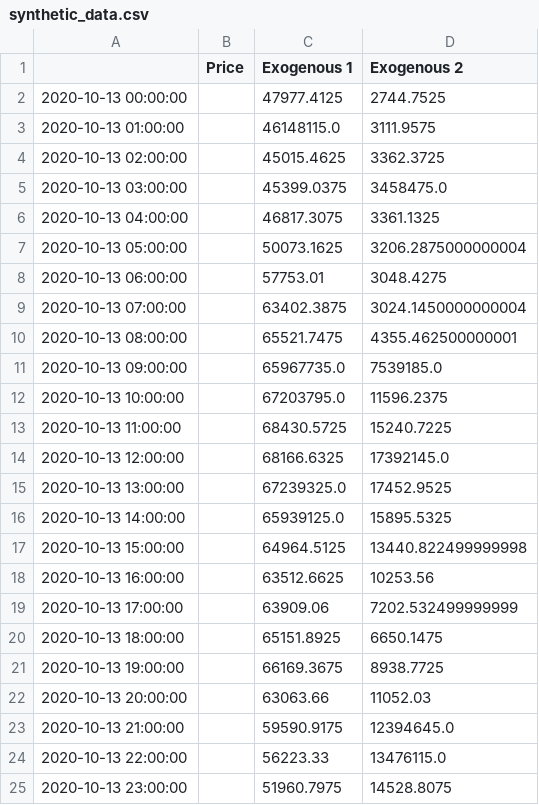
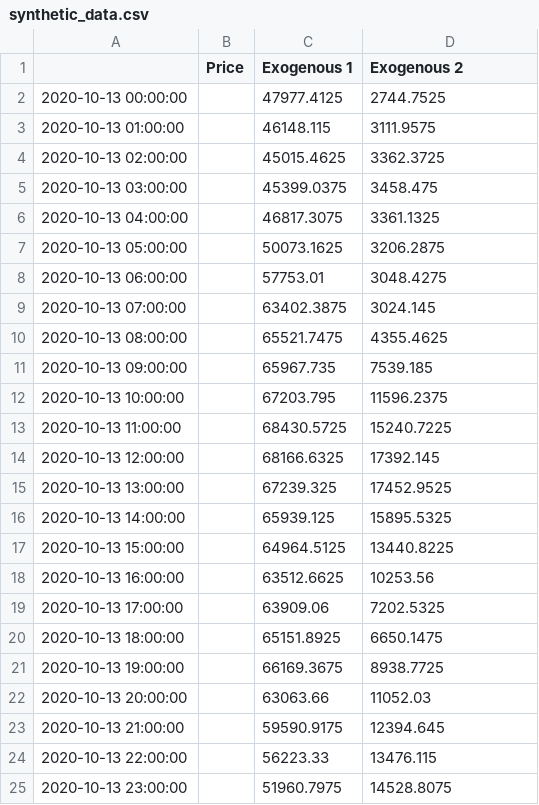
Before and after one commit to FloGre-UGB/epftoolbox, a CSV file: examples/synthetic_data.csv, drawn as a sheet.

```diff
--- a/examples/synthetic_data.csv
+++ b/examples/synthetic_data.csv
@@ -2,19 +2,19 @@
 2020-10-13 00:00:00,,47977.4125,2744.7525
-2020-10-13 01:00:00,,46148115.0,3111.9575
+2020-10-13 01:00:00,,46148.115,3111.9575
 2020-10-13 02:00:00,,45015.4625,3362.3725
-2020-10-13 03:00:00,,45399.0375,3458475.0
+2020-10-13 03:00:00,,45399.0375,3458.475
 2020-10-13 04:00:00,,46817.3075,3361.1325
-2020-10-13 05:00:00,,50073.1625,3206.2875000000004
+2020-10-13 05:00:00,,50073.1625,3206.2875
 2020-10-13 06:00:00,,57753.01,3048.4275
-2020-10-13 07:00:00,,63402.3875,3024.1450000000004
-2020-10-13 08:00:00,,65521.7475,4355.462500000001
-2020-10-13 09:00:00,,65967735.0,7539185.0
-2020-10-13 10:00:00,,67203795.0,11596.2375
+2020-10-13 07:00:00,,63402.3875,3024.145
+2020-10-13 08:00:00,,65521.7475,4355.4625
+2020-10-13 09:00:00,,65967.735,7539.185
+2020-10-13 10:00:00,,67203.795,11596.2375
 2020-10-13 11:00:00,,68430.5725,15240.7225
-2020-10-13 12:00:00,,68166.6325,17392145.0
-2020-10-13 13:00:00,,67239325.0,17452.9525
-2020-10-13 14:00:00,,65939125.0,15895.5325
-2020-10-13 15:00:00,,64964.5125,13440.822499999998
+2020-10-13 12:00:00,,68166.6325,17392.145
+2020-10-13 13:00:00,,67239.325,17452.9525
+2020-10-13 14:00:00,,65939.125,15895.5325
+2020-10-13 15:00:00,,64964.5125,13440.8225
 2020-10-13 16:00:00,,63512.6625,10253.56
-2020-10-13 17:00:00,,63909.06,7202.532499999999
+2020-10-13 17:00:00,,63909.06,7202.5325
 2020-10-13 18:00:00,,65151.8925,6650.1475
@@ -22,4 +22,4 @@
 2020-10-13 20:00:00,,63063.66,11052.03
-2020-10-13 21:00:00,,59590.9175,12394645.0
-2020-10-13 22:00:00,,56223.33,13476115.0
+2020-10-13 21:00:00,,59590.9175,12394.645
+2020-10-13 22:00:00,,56223.33,13476.115
 2020-10-13 23:00:00,,51960.7975,14528.8075
```
Also changed, not shown: examples/experimental_files/fc_nl_datDE_YT2_CW1092.csv, examples/input_LEAR/Xtest.csv, 19 other files.
